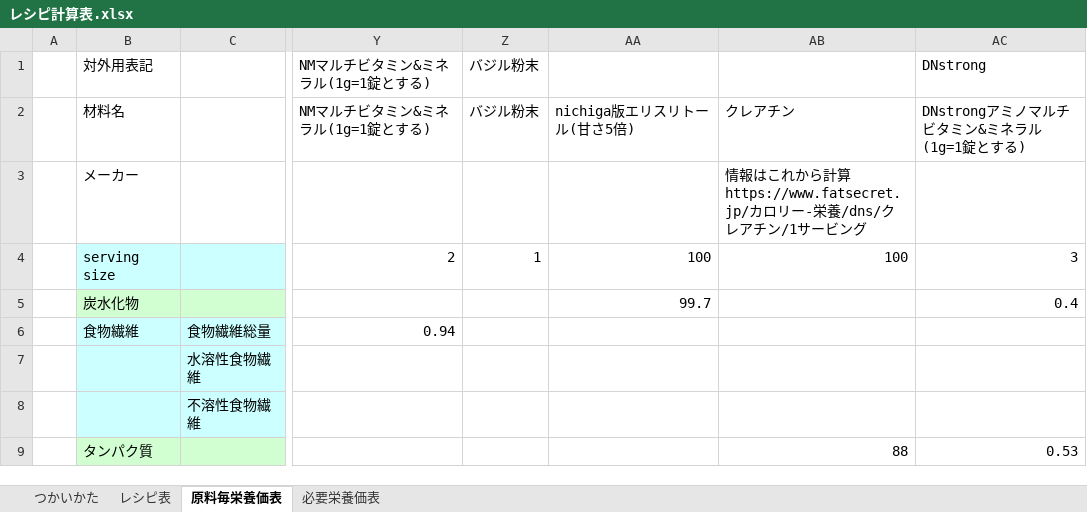
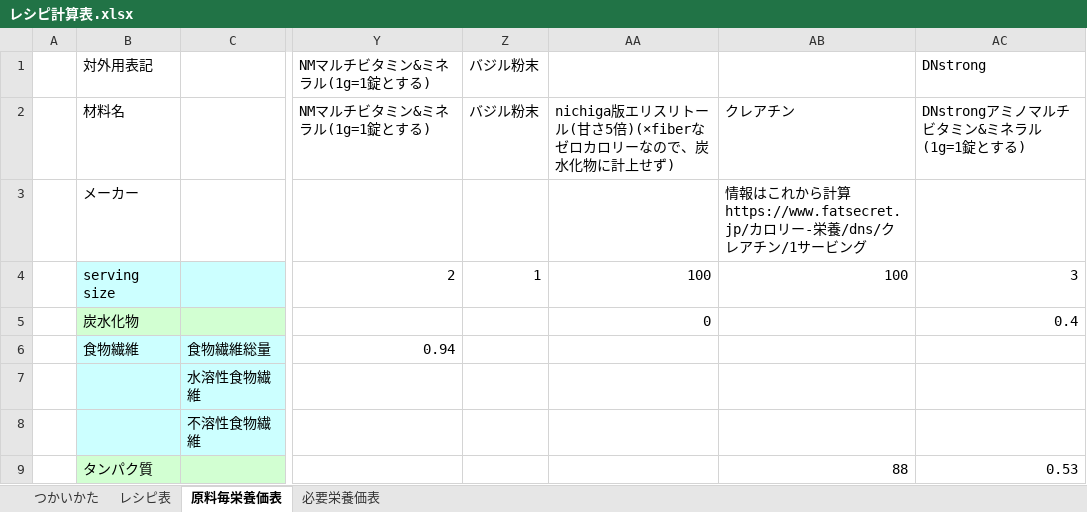
Before and after one commit to jSm449g4d/hleb, an Excel workbook: レシピ計算表.xlsx, sheet 原料毎栄養価表, drawn as a sheet; only a part is shown, gaps mark what is left out; values as stored, in another font and other column widths than the file's, no borders; charts and pictures not drawn; the diff names each change by its address in the sheet, - before the commit and + after, or states it on an @@ line.

```diff
--- a/レシピ計算表.xlsx (sheet 原料毎栄養価表)
+++ b/レシピ計算表.xlsx (sheet 原料毎栄養価表)
-AA2: nichiga版エリスリトール(甘さ5倍)
+AA2: nichiga版エリスリトール(甘さ5倍)(×fiberなゼロカロリーなので、炭水化物に計上せず)
-AA5: 99.7
+AA5: 0
```
Also changed, not shown: sheet レシピ表.
